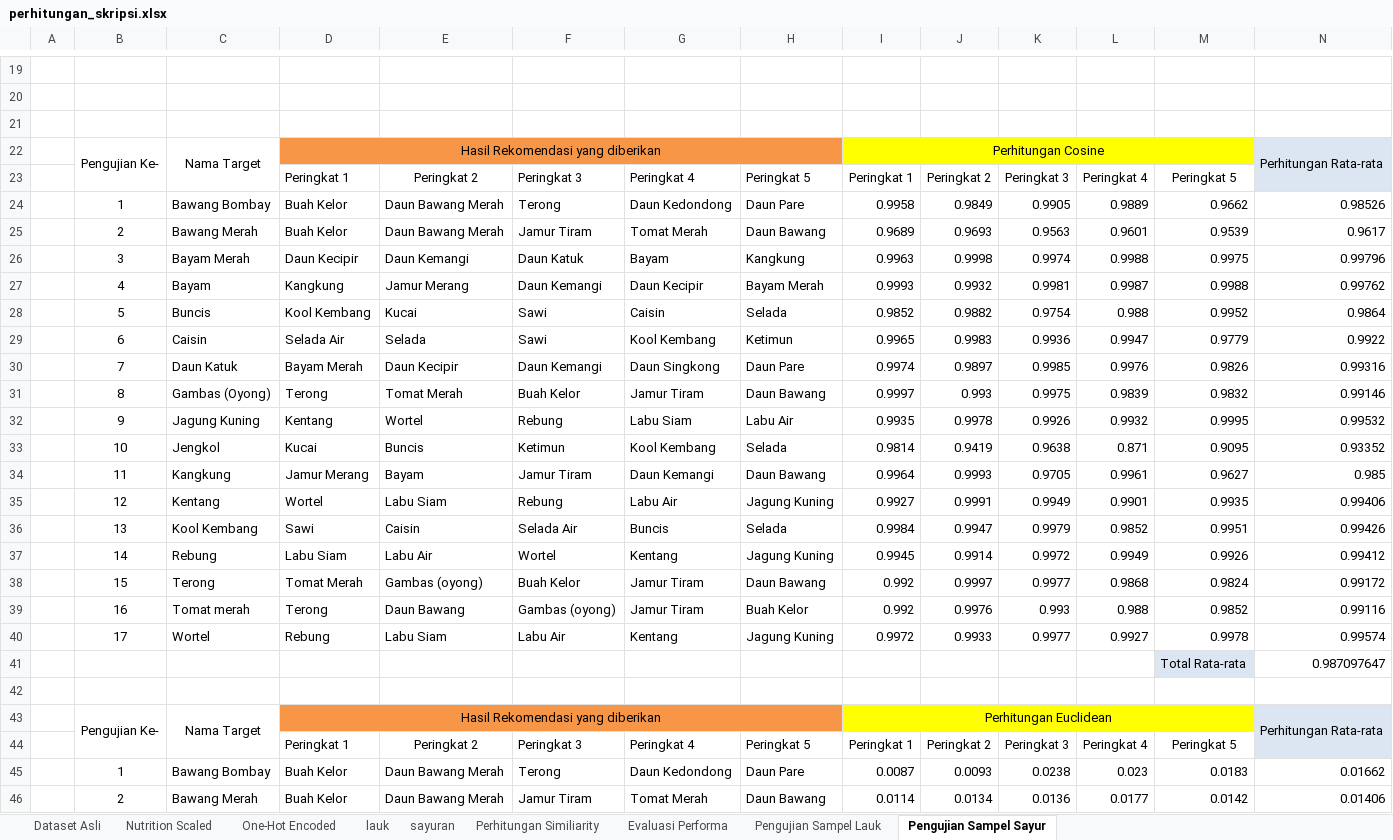
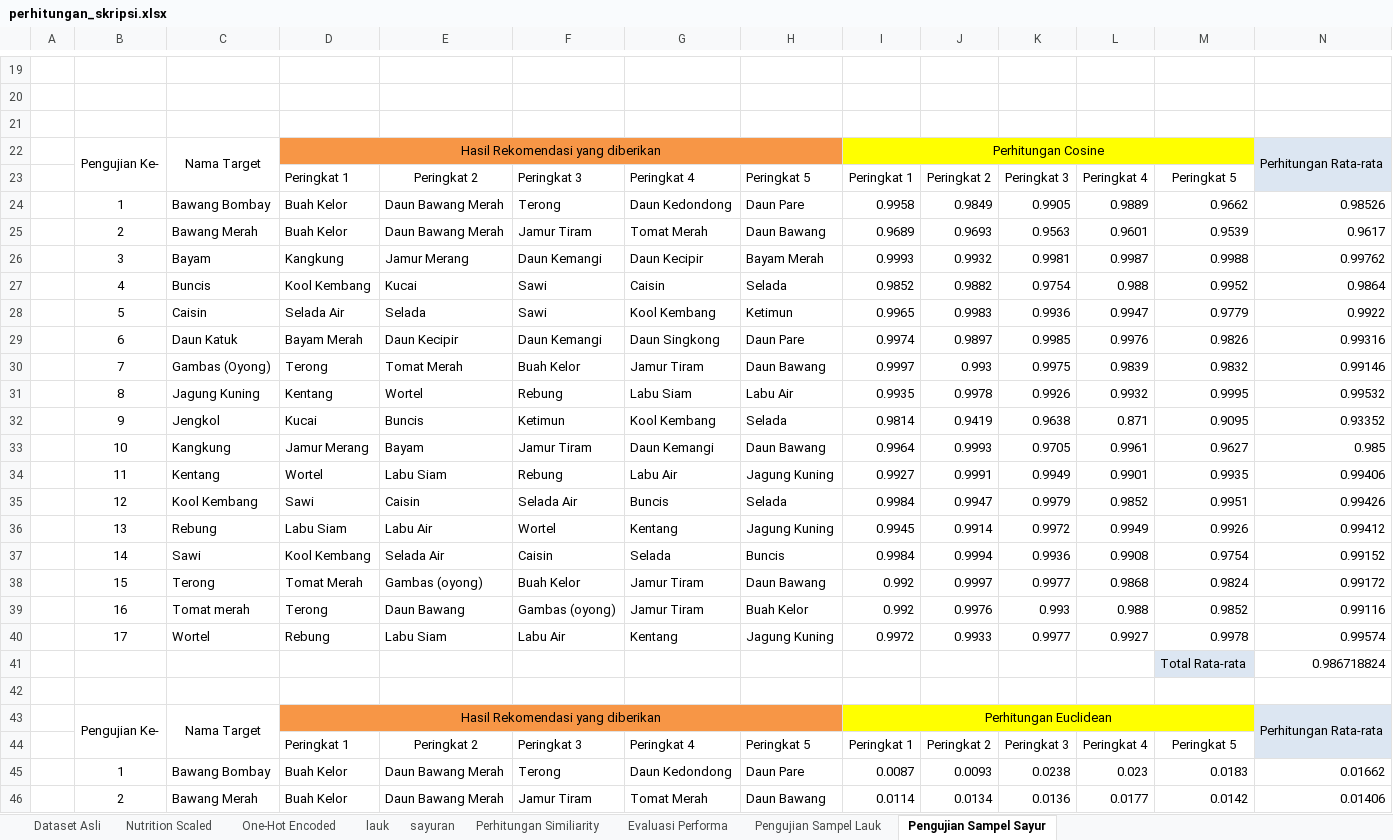
Before and after one commit to EdwinHasannudin/Tugas-Akhir, an Excel workbook: nutrition/dataset/perhitungan_skripsi.xlsx, sheet Pengujian Sampel Sayur, drawn as a sheet; only a part is shown, gaps mark what is left out; values as stored, in another font and other column widths than the file's, no borders; charts and pictures not drawn; removed rows and columns are numbered as before the commit, all else as after; the diff covers the shown part only; the diff names each change by its address in the sheet, - before the commit and + after, or states it on an @@ line.

```diff
--- a/nutrition/dataset/perhitungan_skripsi.xlsx (sheet Pengujian Sampel Sayur)
+++ b/nutrition/dataset/perhitungan_skripsi.xlsx (sheet Pengujian Sampel Sayur)
-row 26:  | 3 | Bayam Merah | Daun Kecipir | Daun Kemangi | Daun Katuk | Bayam | Kangkung | 0.9963 | 0.9998 | 0.9974 | 0.9988 | 0.9975 | 0.99796
-B26: 4
+B26: 3
-B27: 5
+B27: 4
-B28: 6
+B28: 5
-B29: 7
+B29: 6
-B30: 8
+B30: 7
-B31: 9
+B31: 8
-B32: 10
+B32: 9
-B33: 11
+B33: 10
-B34: 12
+B34: 11
-B35: 13
+B35: 12
-B36: 14
+B36: 13
+row 37:  | 14 | Sawi | Kool Kembang | Selada Air | Caisin | Selada | Buncis | 0.9984 | 0.9994 | 0.9936 | 0.9908 | 0.9754 | 0.99152
-N41: 0.987097647
+N41: 0.986718824
```
Also changed, not shown: 4 added rows, 4 removed rows and 48 edited cells elsewhere in this sheet, formulas that keep their value, charts or pictures, 1 other file.
